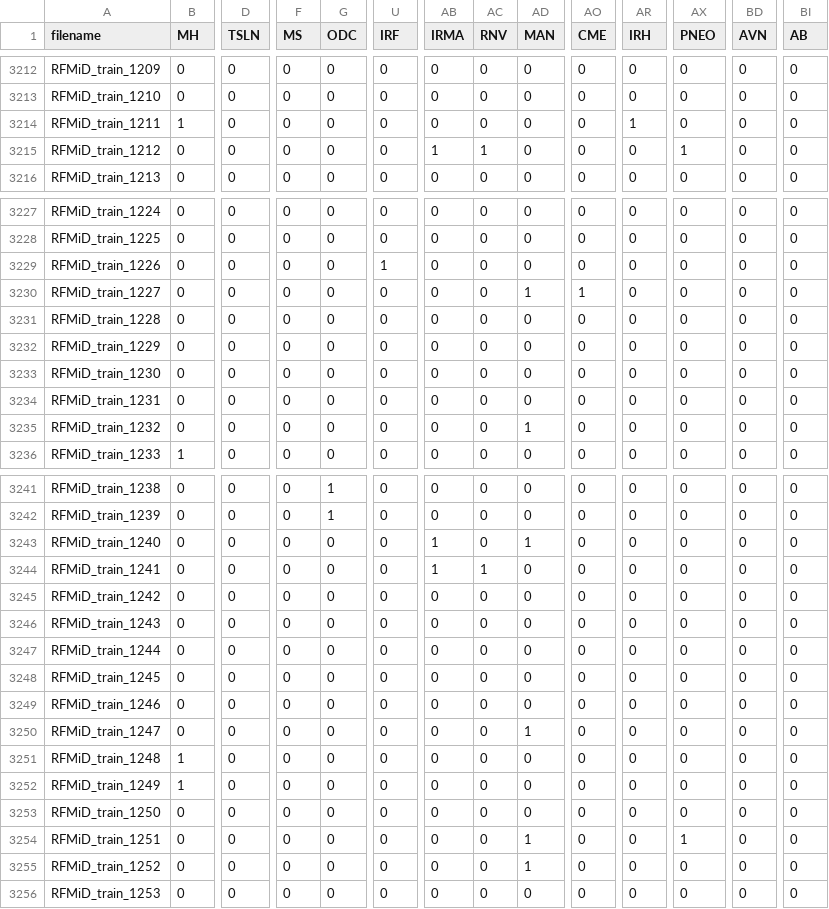
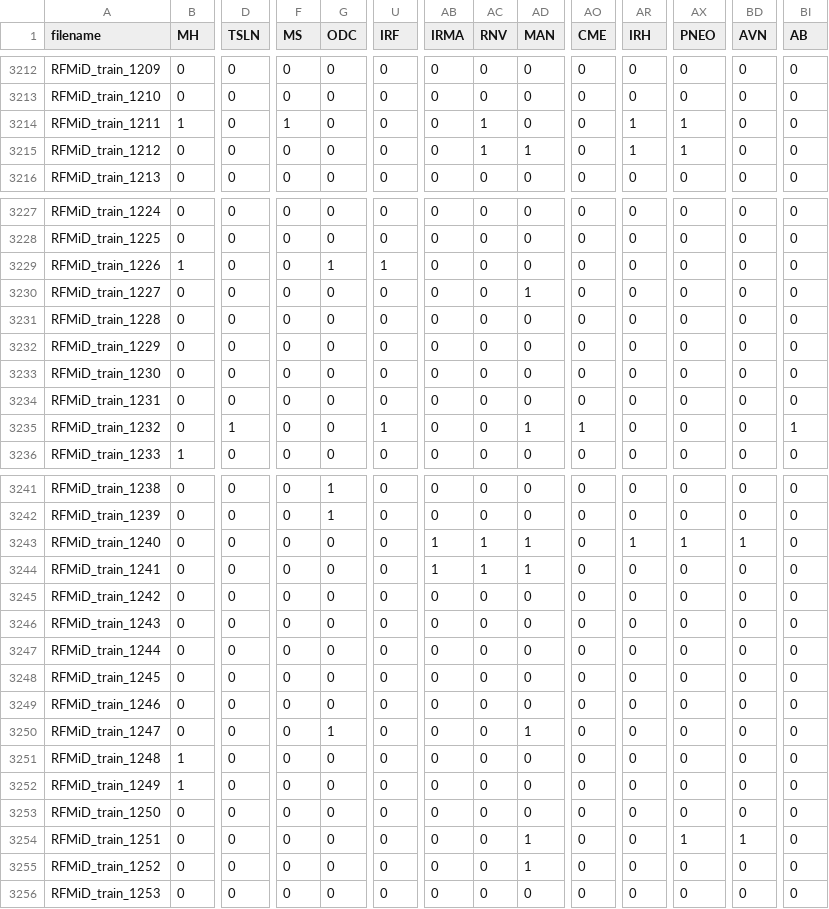
Before and after one commit to TheodoreCouz/DRIP, a CSV file: signs.csv, drawn as a sheet; only a part is shown, gaps mark what is left out; the diff covers the shown part only; the diff names each change by its address in the sheet, - before the commit and + after, or states it on an @@ line.

Commit message:
annotation backup 2026-04-10 06:32 UTC

```diff
--- a/signs.csv
+++ b/signs.csv
-F3214 (MS): 0
+F3214 (MS): 1
-AC3214 (RNV): 0
+AC3214 (RNV): 1
-AX3214 (PNEO): 0
+AX3214 (PNEO): 1
-AB3215 (IRMA): 1
+AB3215 (IRMA): 0
-AD3215 (MAN): 0
+AD3215 (MAN): 1
-AR3215 (IRH): 0
+AR3215 (IRH): 1
-B3229 (MH): 0
+B3229 (MH): 1
-G3229 (ODC): 0
+G3229 (ODC): 1
-AO3230 (CME): 1
+AO3230 (CME): 0
-D3235 (TSLN): 0
+D3235 (TSLN): 1
-U3235 (IRF): 0
+U3235 (IRF): 1
-AO3235 (CME): 0
+AO3235 (CME): 1
-BI3235 (AB): 0
+BI3235 (AB): 1
-AC3243 (RNV): 0
+AC3243 (RNV): 1
-AR3243 (IRH): 0
+AR3243 (IRH): 1
-AX3243 (PNEO): 0
+AX3243 (PNEO): 1
-BD3243 (AVN): 0
+BD3243 (AVN): 1
-AD3244 (MAN): 0
+AD3244 (MAN): 1
-G3250 (ODC): 0
+G3250 (ODC): 1
-BD3254 (AVN): 0
+BD3254 (AVN): 1
```
Also changed, not shown: 6 edited cells elsewhere in this file.
